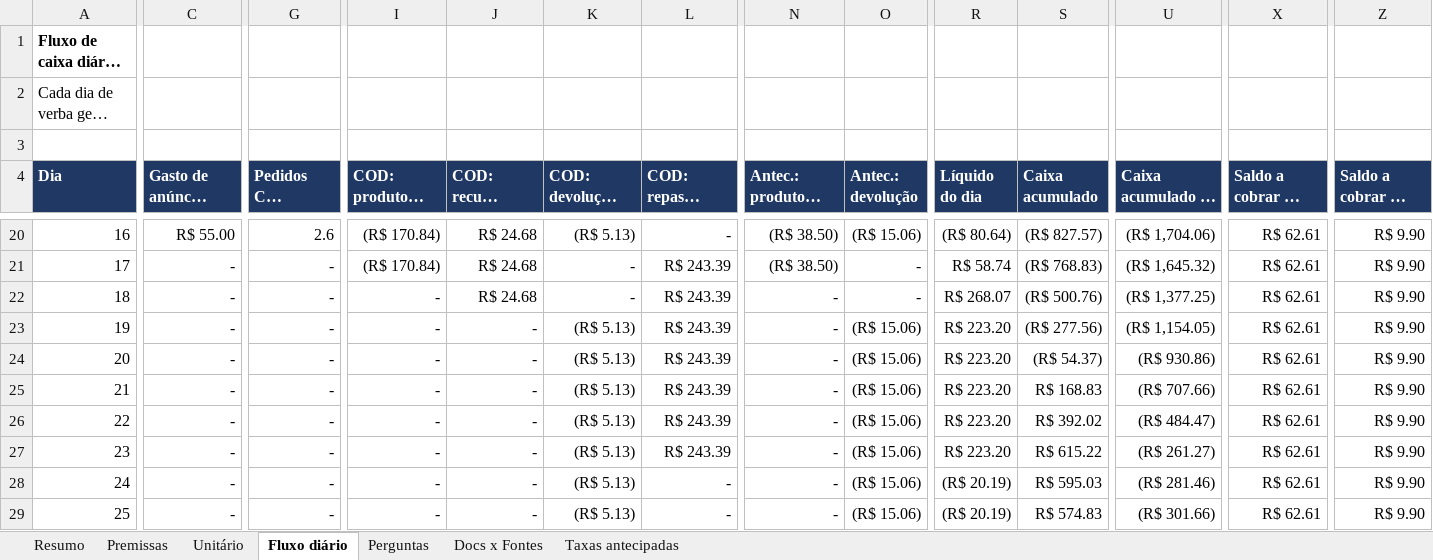
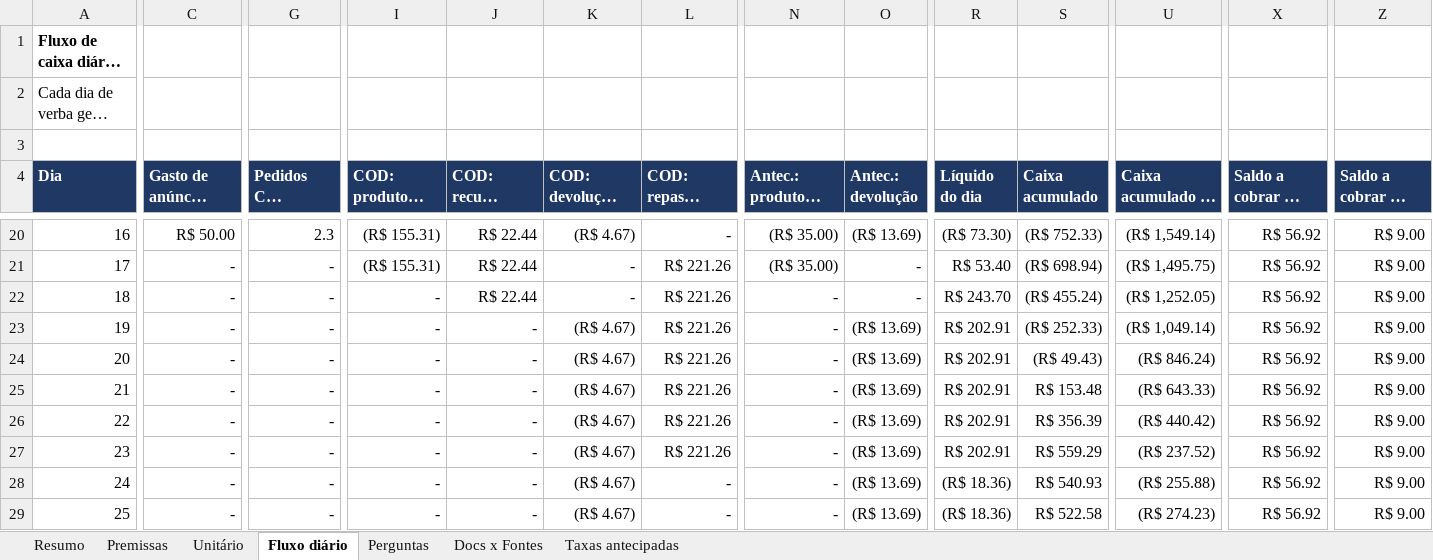
Before and after one commit to rodrigovaroto-wq/Ricos-com-AI, an Excel workbook: docs/operacao/modelo-caixa-anuncios.xlsx, sheet Fluxo diário, drawn as a sheet; only a part is shown, gaps mark what is left out; long unchanged cells end in …; values as stored, in another font and other column widths than the file's, no borders; the diff covers the shown part only; the diff names each change by its address in the sheet, - before the commit and + after, or states it on an @@ line.

```diff
--- a/docs/operacao/modelo-caixa-anuncios.xlsx (sheet Fluxo diário)
+++ b/docs/operacao/modelo-caixa-anuncios.xlsx (sheet Fluxo diário)
-C20: R$ 55.00
+C20: R$ 50.00
-G20 (Pedidos COD criados): 2.6
+G20 (Pedidos COD criados): 2.3
-I20:I21: (R$ 170.84)
+I20:I21: (R$ 155.31)
-J20:J22 (COD: recusa (estorno − taxa)): R$ 24.68
+J20:J22 (COD: recusa (estorno − taxa)): R$ 22.44
-K20: (R$ 5.13)
+K20: (R$ 4.67)
-N20:N21: (R$ 38.50)
+N20:N21: (R$ 35.00)
-O20 (Antec.: devolução): (R$ 15.06)
+O20 (Antec.: devolução): (R$ 13.69)
-R20 (Líquido do dia): (R$ 80.64)
+R20 (Líquido do dia): (R$ 73.30)
-S20 (Caixa acumulado): (R$ 827.57)
+S20 (Caixa acumulado): (R$ 752.33)
-U20: (R$ 1,704.06)
+U20: (R$ 1,549.14)
-X20:X29: R$ 62.61
+X20:X29: R$ 56.92
-Z20:Z29 (Saldo a cobrar da API de IA): R$ 9.90
+Z20:Z29 (Saldo a cobrar da API de IA): R$ 9.00
-L21:L27 (COD: repasse (entrada)): R$ 243.39
+L21:L27 (COD: repasse (entrada)): R$ 221.26
-R21 (Líquido do dia): R$ 58.74
+R21 (Líquido do dia): R$ 53.40
-S21 (Caixa acumulado): (R$ 768.83)
+S21 (Caixa acumulado): (R$ 698.94)
-U21: (R$ 1,645.32)
+U21: (R$ 1,495.75)
-R22 (Líquido do dia): R$ 268.07
+R22 (Líquido do dia): R$ 243.70
-S22 (Caixa acumulado): (R$ 500.76)
+S22 (Caixa acumulado): (R$ 455.24)
-U22: (R$ 1,377.25)
+U22: (R$ 1,252.05)
-K23:K29: (R$ 5.13)
+K23:K29: (R$ 4.67)
-O23:O29 (Antec.: devolução): (R$ 15.06)
+O23:O29 (Antec.: devolução): (R$ 13.69)
-R23:R27 (Líquido do dia): R$ 223.20
+R23:R27 (Líquido do dia): R$ 202.91
-S23 (Caixa acumulado): (R$ 277.56)
+S23 (Caixa acumulado): (R$ 252.33)
-U23: (R$ 1,154.05)
+U23: (R$ 1,049.14)
-S24 (Caixa acumulado): (R$ 54.37)
+S24 (Caixa acumulado): (R$ 49.43)
-U24: (R$ 930.86)
+U24: (R$ 846.24)
-S25 (Caixa acumulado): R$ 168.83
+S25 (Caixa acumulado): R$ 153.48
-U25: (R$ 707.66)
+U25: (R$ 643.33)
-S26 (Caixa acumulado): R$ 392.02
+S26 (Caixa acumulado): R$ 356.39
-U26: (R$ 484.47)
+U26: (R$ 440.42)
-S27 (Caixa acumulado): R$ 615.22
+S27 (Caixa acumulado): R$ 559.29
-U27: (R$ 261.27)
+U27: (R$ 237.52)
-R28:R29 (Líquido do dia): (R$ 20.19)
+R28:R29 (Líquido do dia): (R$ 18.36)
-S28 (Caixa acumulado): R$ 595.03
+S28 (Caixa acumulado): R$ 540.93
-U28: (R$ 281.46)
+U28: (R$ 255.88)
-S29 (Caixa acumulado): R$ 574.83
+S29 (Caixa acumulado): R$ 522.58
-U29: (R$ 301.66)
+U29: (R$ 274.23)
```
Also changed, not shown: 397 edited cells elsewhere in this sheet, sheet Resumo, sheet Premissas, 10 other files.
